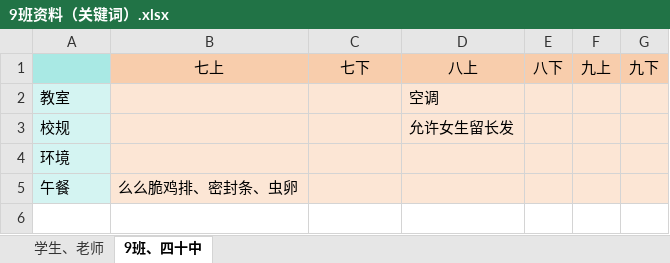
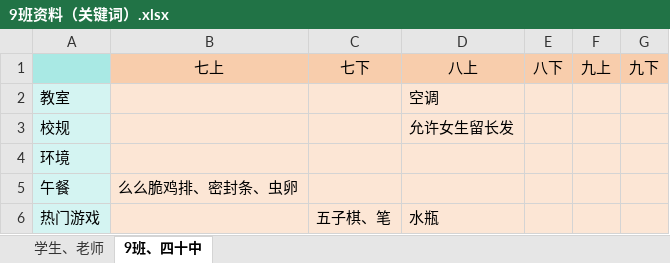
Before and after one commit to dsywy1698/dsywy1698.github.io, an Excel workbook: c/9班资料（关键词）.xlsx, sheet 9班、四十中, drawn as a sheet; values as stored, in another font and other column widths than the file's, no borders; the diff names each change by its address in the sheet, - before the commit and + after, or states it on an @@ line.

```diff
--- a/c/9班资料（关键词）.xlsx (sheet 9班、四十中)
+++ b/c/9班资料（关键词）.xlsx (sheet 9班、四十中)
+row 6: 热门游戏 |  | 五子棋、笔 | 水瓶
```
Also changed, not shown: sheet 学生、老师, 3 other files.
